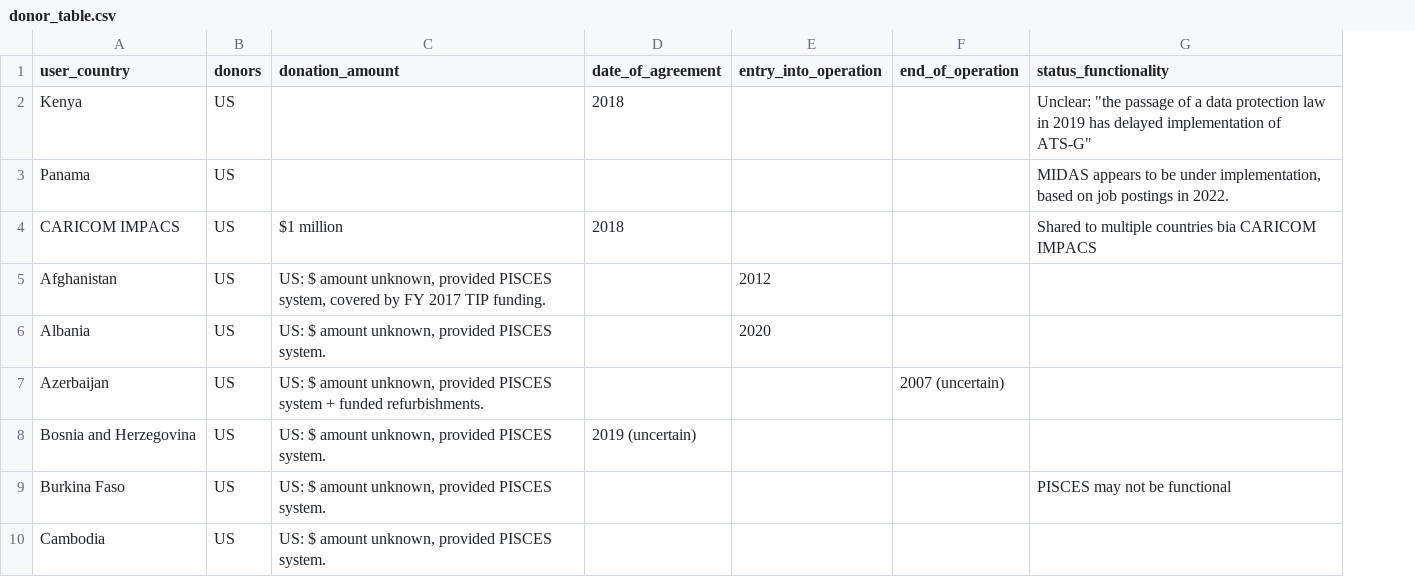
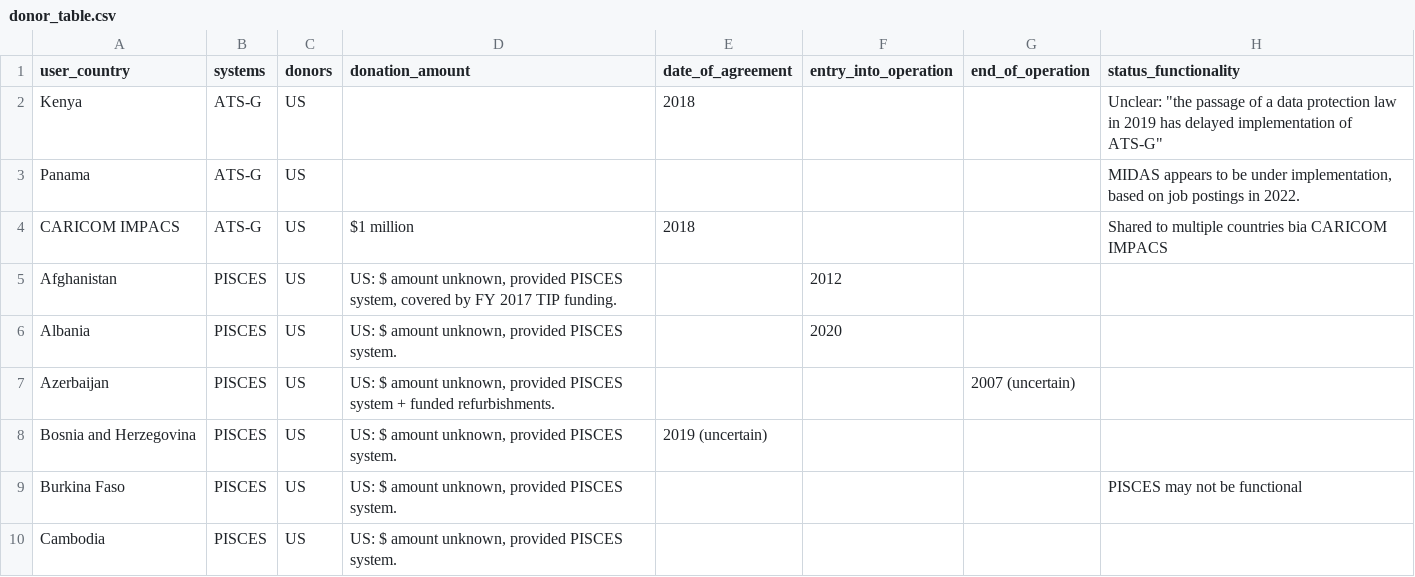
Before and after one commit to idaflik/fics, a CSV file: output/donor_table.csv, drawn as a sheet; only a part is shown; the diff names each change by its address in the sheet, - before the commit and + after, or states it on an @@ line.

```diff
--- a/output/donor_table.csv
+++ b/output/donor_table.csv
+column B (systems), rows 2-10: ATS-G | ATS-G | ATS-G | PISCES | PISCES | PISCES | PISCES | PISCES | PISCES
```
Also changed, not shown: 2 other files.
